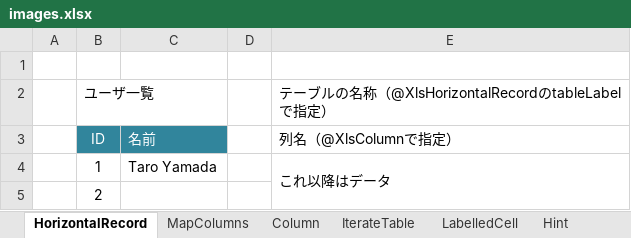
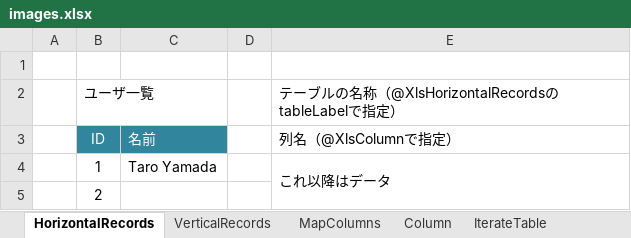
Before and after one commit to mygreen/xlsmapper, an Excel workbook: src/site/sphinx/memo/images.xlsx, sheet HorizontalRecords, drawn as a sheet; values as stored, in another font and other column widths than the file's, no borders; charts and pictures not drawn; the diff names each change by its address in the sheet, - before the commit and + after, or states it on an @@ line.

```diff
--- a/src/site/sphinx/memo/images.xlsx (sheet HorizontalRecords)
+++ b/src/site/sphinx/memo/images.xlsx (sheet HorizontalRecords)
-sheet tab: HorizontalRecord
+sheet tab: HorizontalRecords
+sheet tab: VerticalRecords
-E2: テーブルの名称（@XlsHorizontalRecordのtableLabelで指定）
+E2: テーブルの名称（@XlsHorizontalRecordsのtableLabelで指定）
```
Also changed, not shown: charts or pictures, 13 other files.
